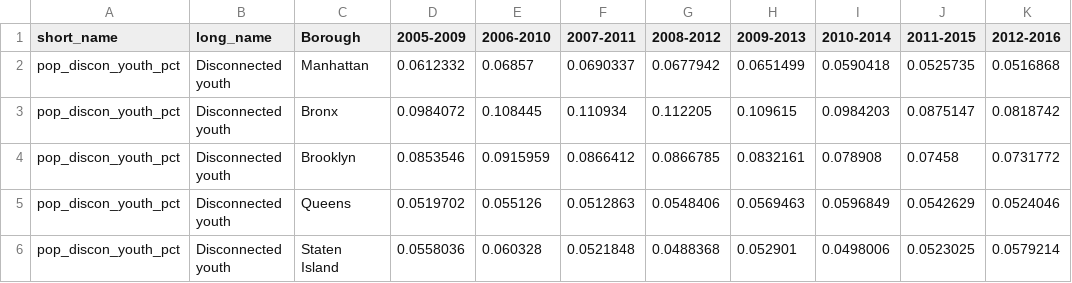
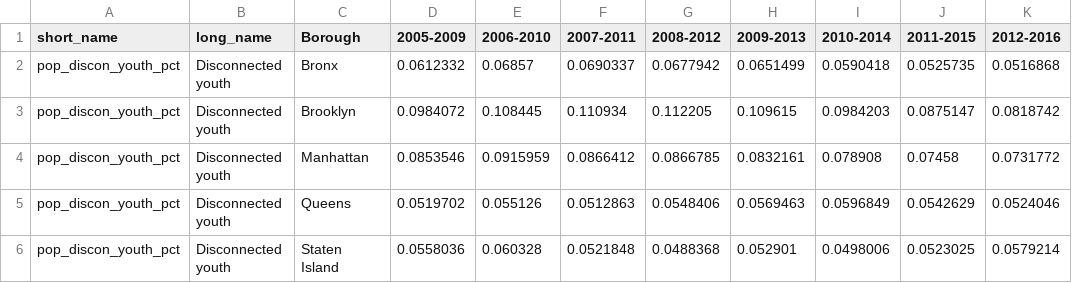
Before and after one commit to lukasdemets/dataAirbnb, a CSV file: borough-disconnectedyouth.csv, drawn as a sheet; only a part is shown; the diff names each change by its address in the sheet, - before the commit and + after, or states it on an @@ line.

```diff
--- a/borough-disconnectedyouth.csv
+++ b/borough-disconnectedyouth.csv
-C2 (Borough): Manhattan
+C2 (Borough): Bronx
-C3 (Borough): Bronx
+C3 (Borough): Brooklyn
-C4 (Borough): Brooklyn
+C4 (Borough): Manhattan
```
Also changed, not shown: borough-incomediversityratio.csv, borough-medianhouseholdincomerenters2018.csv, 7 other files.
